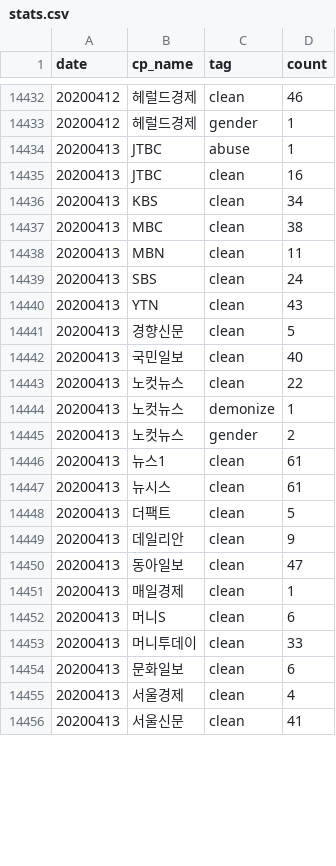
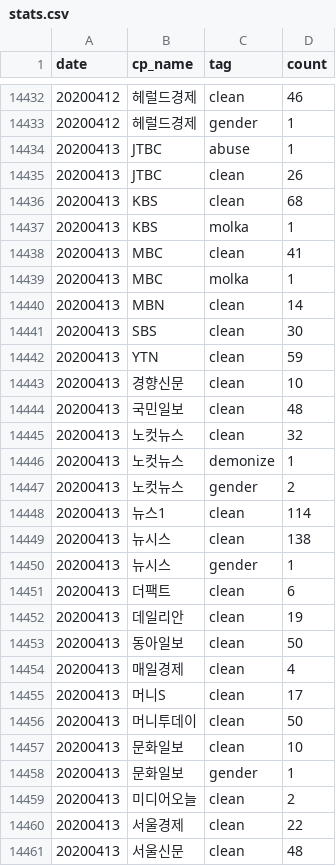
Before and after one commit to misogynyX/done-it-again, a CSV file: docs/_data/stats.csv, drawn as a sheet; only a part is shown, gaps mark what is left out; the diff covers the shown part only.

```diff
--- a/docs/_data/stats.csv
+++ b/docs/_data/stats.csv
@@ -14434,23 +14434,28 @@ date,cp_name,tag,count
 20200413,JTBC,abuse,1
-20200413,JTBC,clean,16
-20200413,KBS,clean,34
-20200413,MBC,clean,38
-20200413,MBN,clean,11
-20200413,SBS,clean,24
-20200413,YTN,clean,43
-20200413,경향신문,clean,5
-20200413,국민일보,clean,40
-20200413,노컷뉴스,clean,22
+20200413,JTBC,clean,26
+20200413,KBS,clean,68
+20200413,KBS,molka,1
+20200413,MBC,clean,41
+20200413,MBC,molka,1
+20200413,MBN,clean,14
+20200413,SBS,clean,30
+20200413,YTN,clean,59
+20200413,경향신문,clean,10
+20200413,국민일보,clean,48
+20200413,노컷뉴스,clean,32
 20200413,노컷뉴스,demonize,1
 20200413,노컷뉴스,gender,2
-20200413,뉴스1,clean,61
-20200413,뉴시스,clean,61
-20200413,더팩트,clean,5
-20200413,데일리안,clean,9
-20200413,동아일보,clean,47
-20200413,매일경제,clean,1
-20200413,머니S,clean,6
-20200413,머니투데이,clean,33
-20200413,문화일보,clean,6
-20200413,서울경제,clean,4
-20200413,서울신문,clean,41
+20200413,뉴스1,clean,114
+20200413,뉴시스,clean,138
+20200413,뉴시스,gender,1
+20200413,더팩트,clean,6
+20200413,데일리안,clean,19
+20200413,동아일보,clean,50
+20200413,매일경제,clean,4
+20200413,머니S,clean,17
+20200413,머니투데이,clean,50
+20200413,문화일보,clean,10
+20200413,문화일보,gender,1
+20200413,미디어오늘,clean,2
+20200413,서울경제,clean,22
+20200413,서울신문,clean,48
```
Also changed, not shown: 6 added rows and 17 edited cells elsewhere in this file, docs/_data/stats_best_cps.csv, docs/_data/stats_daily.csv, 2 other files.
